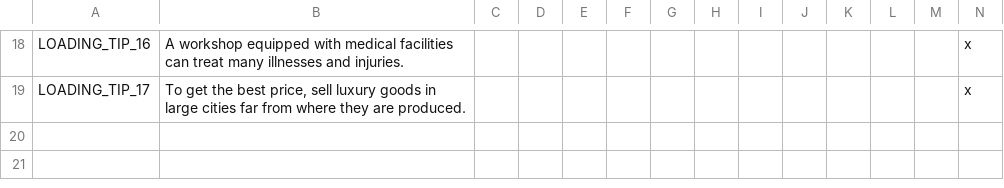
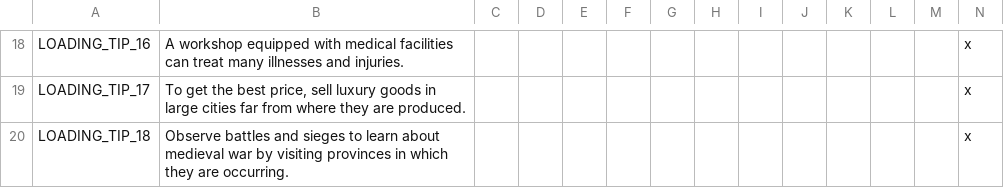
Before and after one commit to SteelyGlint/TheExpedition, a CSV file: TheExpedition/localisation/te_loadtips.csv, drawn as a sheet; only a part is shown, gaps mark what is left out; rows hold the shown columns only; the diff names each change by its address in the sheet, - before the commit and + after, or states it on an @@ line.

```diff
--- a/TheExpedition/localisation/te_loadtips.csv
+++ b/TheExpedition/localisation/te_loadtips.csv
+row 20: LOADING_TIP_18 | Observe battles and sieges to learn about medieval war by visiting provinces in which they are occurring. |  |  |  |  |  |  |  |  |  |  |  | x
```
Also changed, not shown: TheExpedition/localisation/te_events.csv, TheExpedition/localisation/te_misc.csv, 10 other files.
